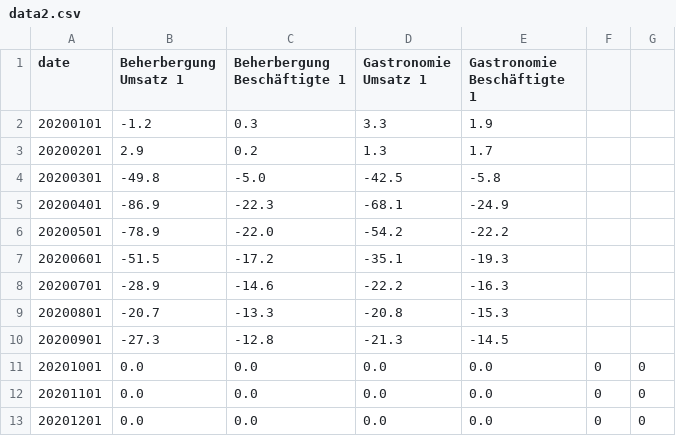
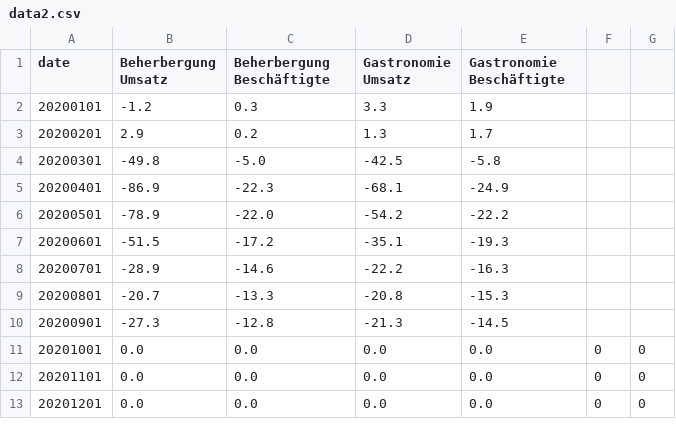
Before and after one commit to MustafaYasin/infovis, a CSV file: webpage/data2.csv, drawn as a sheet.

```diff
--- a/webpage/data2.csv
+++ b/webpage/data2.csv
@@ -1,2 +1,2 @@
-date,Beherbergung Umsatz 1,Beherbergung Beschäftigte 1,Gastronomie Umsatz 1,Gastronomie Beschäftigte 1
+date,Beherbergung Umsatz,Beherbergung Beschäftigte,Gastronomie Umsatz,Gastronomie Beschäftigte
 20200101,-1.2,0.3,3.3,1.9
```
Also changed, not shown: 1 other file.
